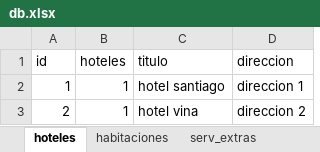
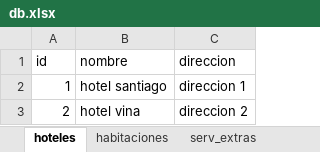
Before and after one commit to Taoista/uc_hoteleria_final, an Excel workbook: db.xlsx, sheet hoteles, drawn as a sheet; values as stored, in another font and other column widths than the file's, no borders; removed rows and columns are numbered as before the commit, all else as after; the diff names each change by its address in the sheet, - before the commit and + after, or states it on an @@ line.

```diff
--- a/db.xlsx (sheet hoteles)
+++ b/db.xlsx (sheet hoteles)
-column B (hoteles), rows 2-3: 1 | 1
-B1: titulo
+B1: nombre
```
Also changed, not shown: 11 other files.
